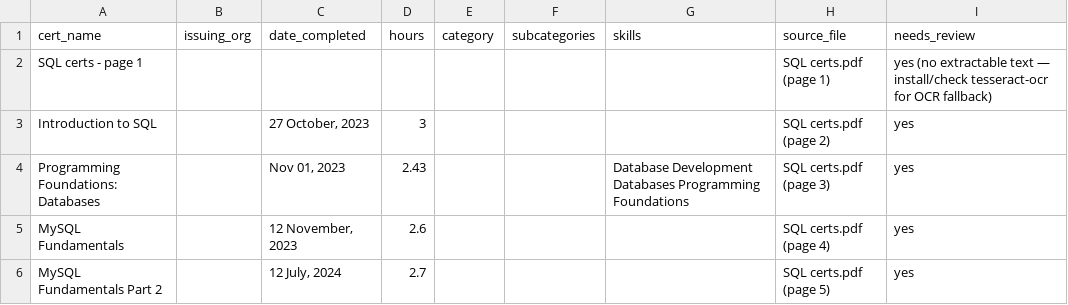
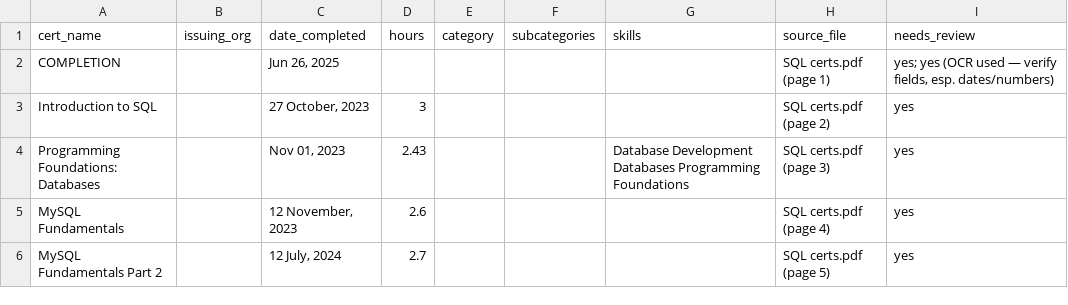
Before and after one commit to MistaTechE/skill-matrix, a CSV file: output/skills.csv, drawn as a sheet.

```diff
--- a/output/skills.csv
+++ b/output/skills.csv
@@ -1,3 +1,3 @@
 cert_name,issuing_org,date_completed,hours,category,subcategories,skills,source_file,needs_review
-SQL certs - page 1,,,,,,,SQL certs.pdf (page 1),yes (no extractable text — install/check tesseract-ocr for OCR fallback)
+COMPLETION,,"Jun 26, 2025",,,,,SQL certs.pdf (page 1),"yes; yes (OCR used — verify fields, esp. dates/numbers)"
 Introduction to SQL,,"27 October, 2023",3,,,,SQL certs.pdf (page 2),yes
```
